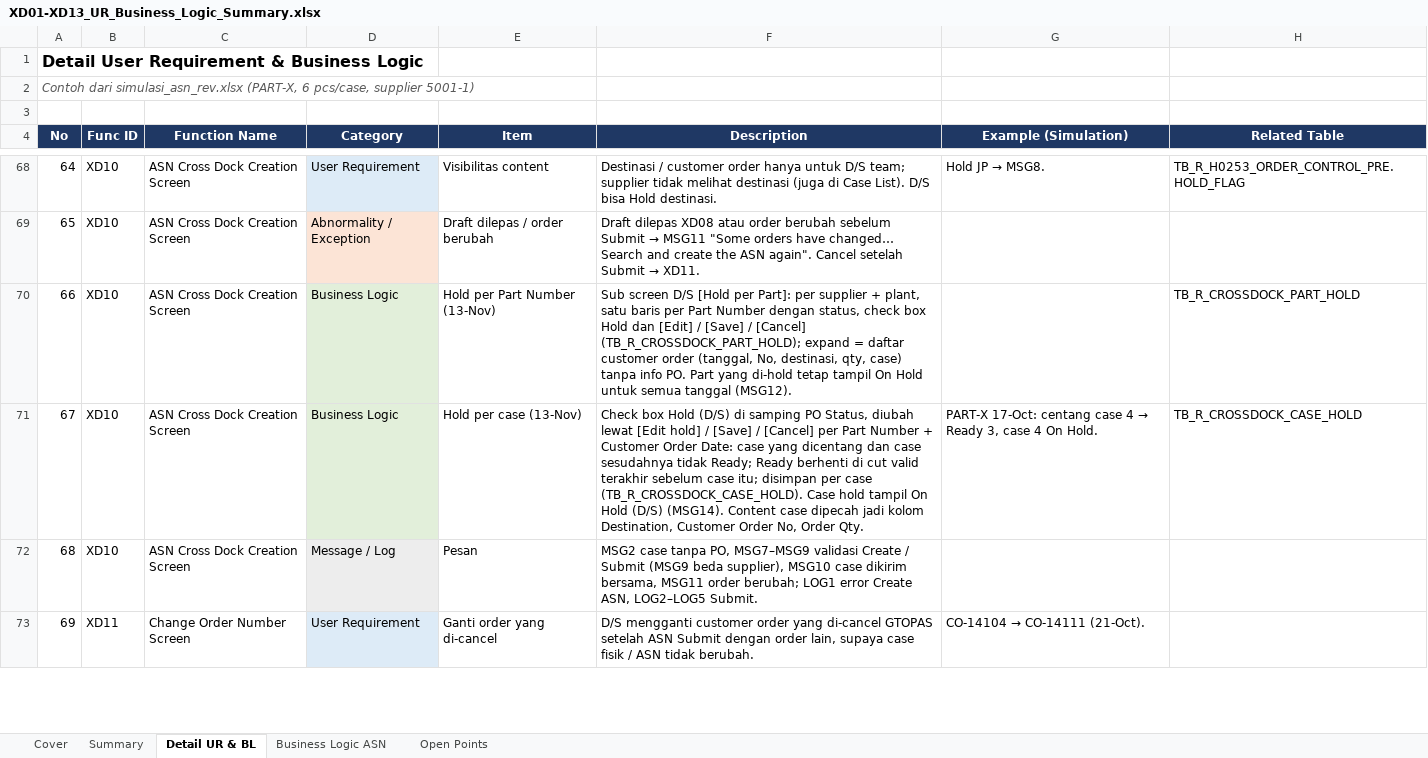
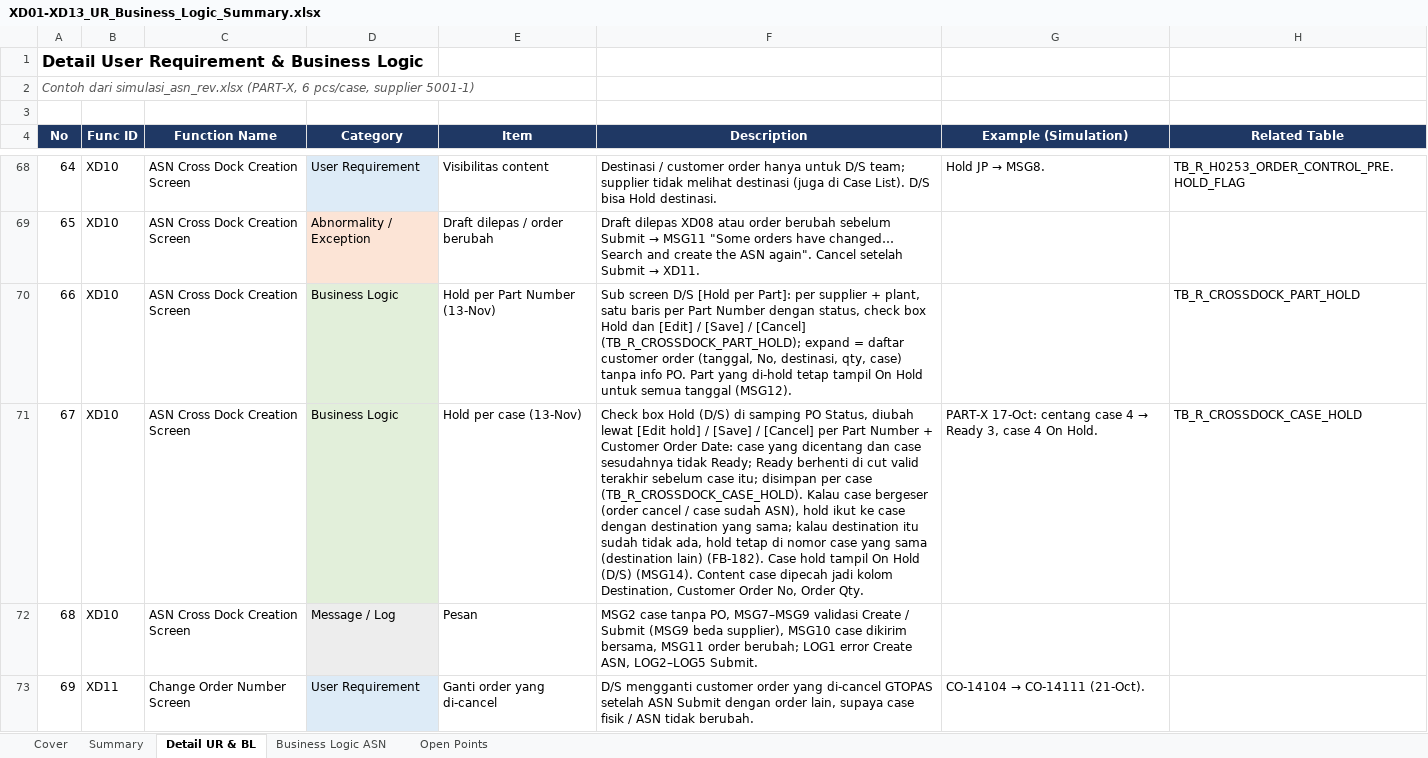
Before and after one commit to ivanrayhannn/crossdockpoc, an Excel workbook: deliverables/function_list_v2/XD01-XD13_UR_Business_Logic_Summary.xlsx, sheet Detail UR & BL, drawn as a sheet; only a part is shown, gaps mark what is left out; values as stored, in another font and other column widths than the file's, no borders; the diff names each change by its address in the sheet, - before the commit and + after, or states it on an @@ line.

```diff
--- a/deliverables/function_list_v2/XD01-XD13_UR_Business_Logic_Summary.xlsx (sheet Detail UR & BL)
+++ b/deliverables/function_list_v2/XD01-XD13_UR_Business_Logic_Summary.xlsx (sheet Detail UR & BL)
-F71 (Description): …case (TB_R_CROSSDOCK_CASE_HOLD). Case hold…
+F71 (Description): …case (TB_R_CROSSDOCK_CASE_HOLD). Kalau case bergeser (order cancel / case sudah ASN), hold ikut ke case dengan destination yang sama; kalau destination itu sudah tidak ada, hold tetap di nomor case yang sama (destination lain) (FB-182). Case hold…
```
Also changed, not shown: deliverables/function_list_v2/erd/Crossdock_DB_Structure.xlsx, deliverables/function_list_v2/erd/Crossdock_ERD.xlsx, 15 other files.
